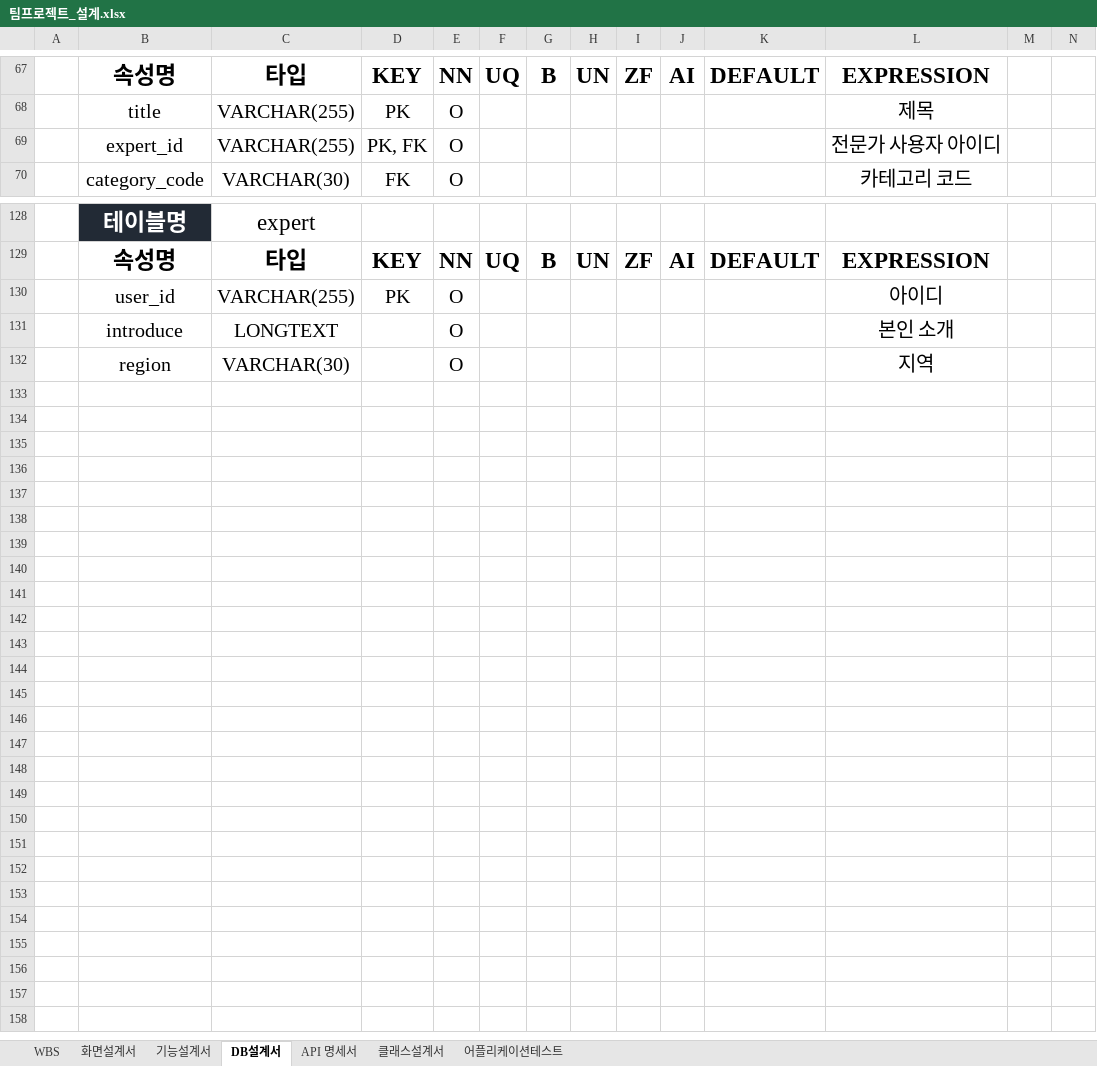
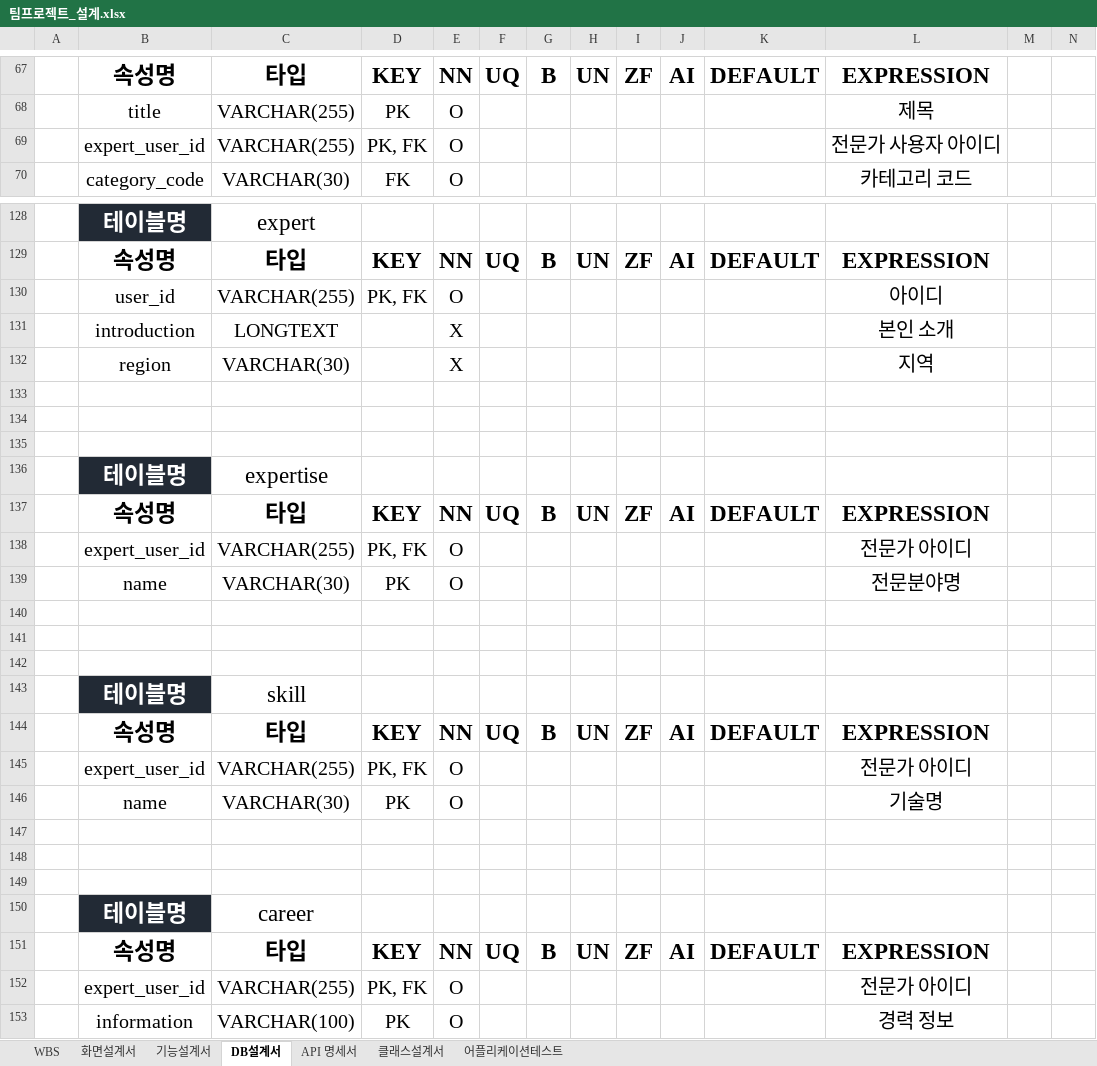
Before and after one commit to 98Woonho/CloseUp, an Excel workbook: architecture/document/팀프로젝트_설계.xlsx, sheet DB설계서, drawn as a sheet; only a part is shown, gaps mark what is left out; values as stored, in another font and other column widths than the file's, no borders; charts and pictures not drawn; the diff covers the shown part only; the diff names each change by its address in the sheet, - before the commit and + after, or states it on an @@ line.

```diff
--- a/architecture/document/팀프로젝트_설계.xlsx (sheet DB설계서)
+++ b/architecture/document/팀프로젝트_설계.xlsx (sheet DB설계서)
-B69: expert_id
+B69: expert_user_id
-D130: PK
+D130: PK, FK
-B131: introduce
+B131: introduction
-E131:E132: O
+E131:E132: X
+row 133: (empty)
+row 134: (empty)
+row 135: (empty)
+row 136:  | 테이블명 | expertise
+row 137:  | 속성명 | 타입 | KEY | NN | UQ | B | UN | ZF | AI | DEFAULT | EXPRESSION
+row 138:  | expert_user_id | VARCHAR(255) | PK, FK | O |  |  |  |  |  |  | 전문가 아이디
+row 139:  | name | VARCHAR(30) | PK | O |  |  |  |  |  |  | 전문분야명
+row 140: (empty)
+row 141: (empty)
+row 142: (empty)
+row 143:  | 테이블명 | skill
+row 144:  | 속성명 | 타입 | KEY | NN | UQ | B | UN | ZF | AI | DEFAULT | EXPRESSION
+row 145:  | expert_user_id | VARCHAR(255) | PK, FK | O |  |  |  |  |  |  | 전문가 아이디
+row 146:  | name | VARCHAR(30) | PK | O |  |  |  |  |  |  | 기술명
+row 147: (empty)
+row 148: (empty)
+row 149: (empty)
+row 150:  | 테이블명 | career
+row 151:  | 속성명 | 타입 | KEY | NN | UQ | B | UN | ZF | AI | DEFAULT | EXPRESSION
+row 152:  | expert_user_id | VARCHAR(255) | PK, FK | O |  |  |  |  |  |  | 전문가 아이디
+row 153:  | information | VARCHAR(100) | PK | O |  |  |  |  |  |  | 경력 정보
```
Also changed, not shown: 4 edited cells elsewhere in this sheet, charts or pictures, 2 other files.
